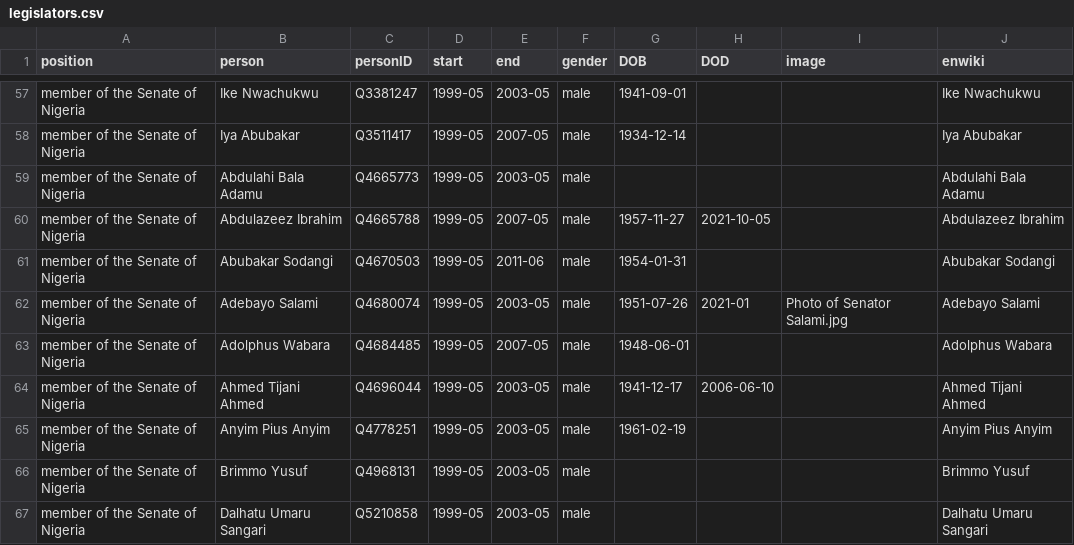
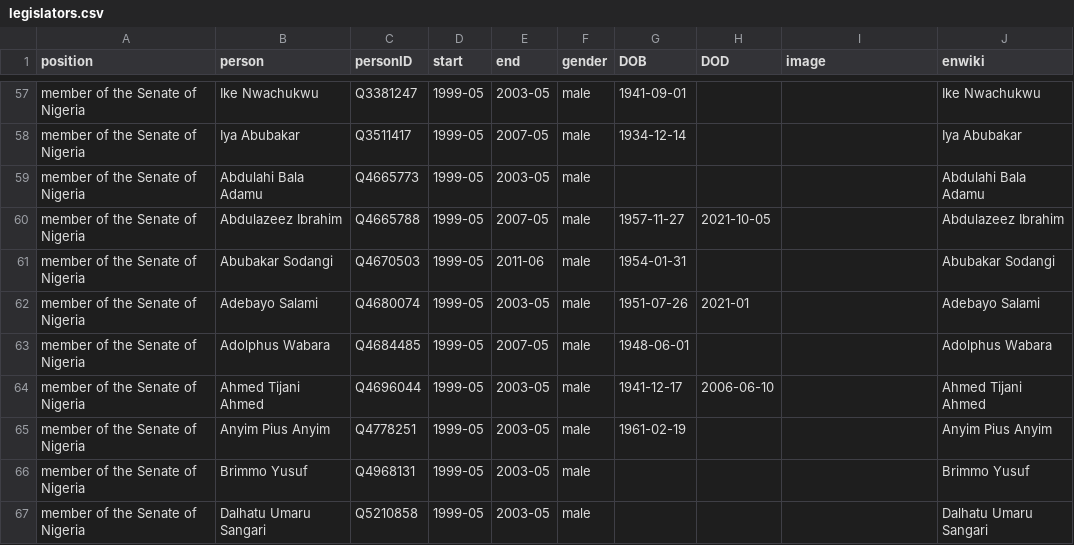
Before and after one commit to every-politician-scrapers/nigeria, a CSV file: html/legislators.csv, drawn as a sheet; only a part is shown, gaps mark what is left out.

Commit message:
PCB update

```diff
--- a/html/legislators.csv
+++ b/html/legislators.csv
@@ -61,3 +61,3 @@ member of the Senate of Nigeria,Abdulazeez Ibrahim,Q4665788,1999-05,2007-05,male
 member of the Senate of Nigeria,Abubakar Sodangi,Q4670503,1999-05,2011-06,male,1954-01-31,,,Abubakar Sodangi
-member of the Senate of Nigeria,Adebayo Salami,Q4680074,1999-05,2003-05,male,1951-07-26,2021-01,Photo of Senator Salami.jpg,Adebayo Salami
+member of the Senate of Nigeria,Adebayo Salami,Q4680074,1999-05,2003-05,male,1951-07-26,2021-01,,Adebayo Salami
 member of the Senate of Nigeria,Adolphus Wabara,Q4684485,1999-05,2007-05,male,1948-06-01,,,Adolphus Wabara
```
